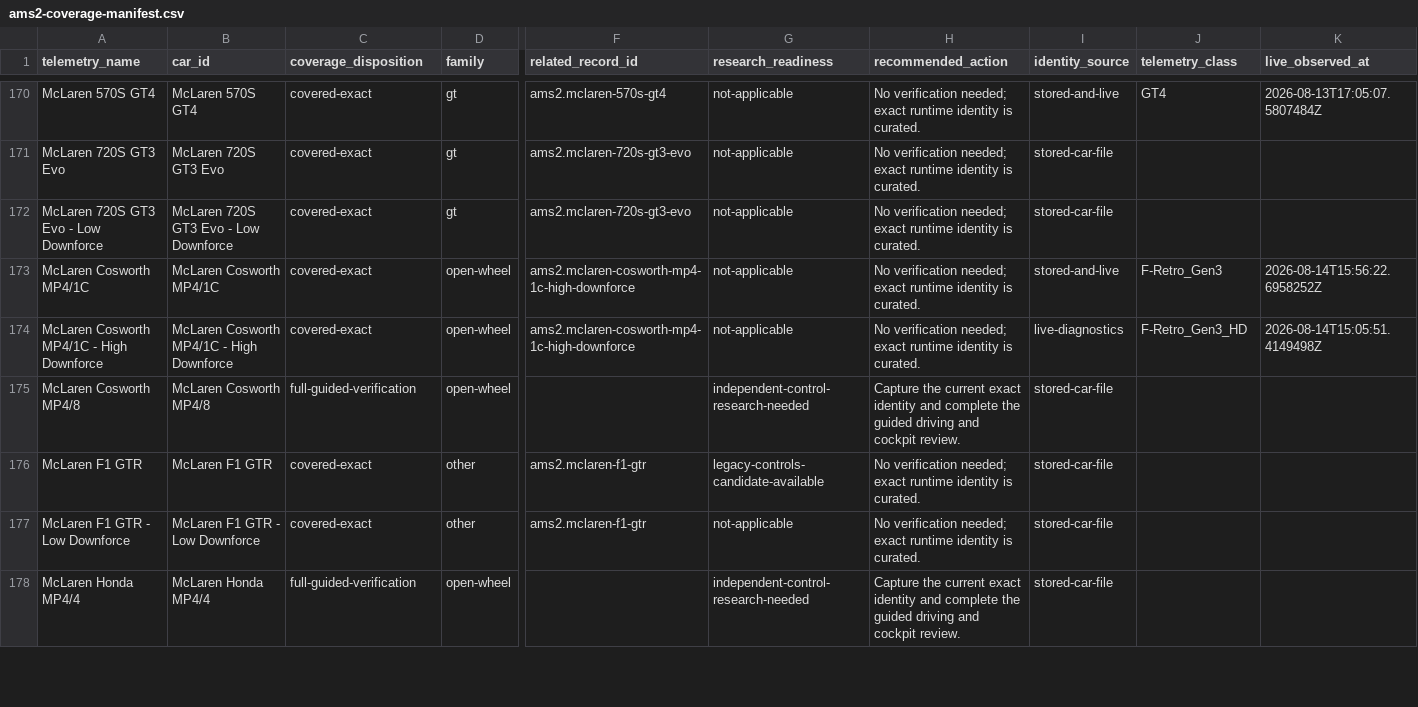
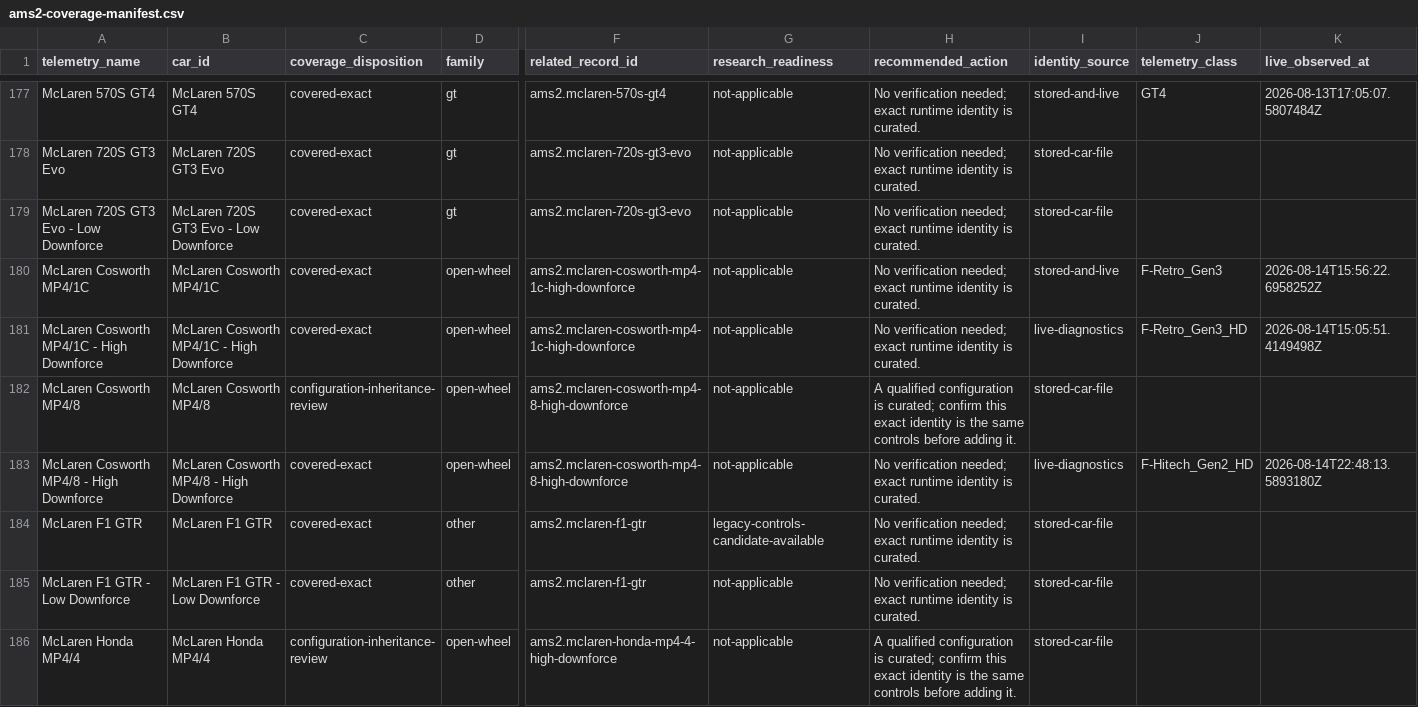
Before and after one commit to Milky28/as-driven, a CSV file: research/ams2-coverage-manifest.csv, drawn as a sheet; only a part is shown, gaps mark what is left out; addresses are those after the commit; rows hold the shown columns only; the diff covers the shown part only; the diff names each change by its address in the sheet, - before the commit and + after, or states it on an @@ line.

```diff
--- a/research/ams2-coverage-manifest.csv
+++ b/research/ams2-coverage-manifest.csv
-C182 (coverage_disposition): full-guided-verification
+C182 (coverage_disposition): configuration-inheritance-review
-F182 (related_record_id): (empty)
+F182 (related_record_id): ams2.mclaren-cosworth-mp4-8-high-downforce
-G182 (research_readiness): independent-control-research-needed
+G182 (research_readiness): not-applicable
-H182 (recommended_action): Capture the current exact identity and complete the guided driving and cockpit review.
+H182 (recommended_action): A qualified configuration is curated; confirm this exact identity is the same controls before adding it.
+row 183: McLaren Cosworth MP4/8 - High Downforce | McLaren Cosworth MP4/8 - High Downforce | covered-exact | open-wheel | ams2.mclaren-cosworth-mp4-8-high-downforce | not-applicable | No verification needed; exact runtime identity is curated. | live-diagnostics | F-Hitech_Gen2_HD | 2026-08-14T22:48:13.5893180Z
-C186 (coverage_disposition): full-guided-verification
+C186 (coverage_disposition): configuration-inheritance-review
-F186 (related_record_id): (empty)
+F186 (related_record_id): ams2.mclaren-honda-mp4-4-high-downforce
-G186 (research_readiness): independent-control-research-needed
+G186 (research_readiness): not-applicable
-H186 (recommended_action): Capture the current exact identity and complete the guided driving and cockpit review.
+H186 (recommended_action): A qualified configuration is curated; confirm this exact identity is the same controls before adding it.
```
Also changed, not shown: 9 added rows and 40 edited cells elsewhere in this file, 34 other files.
